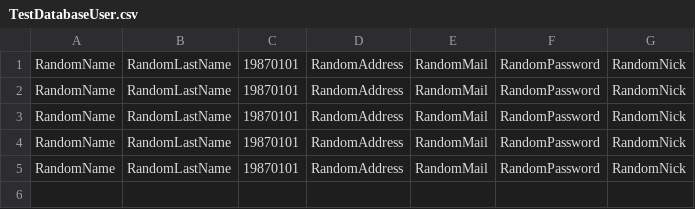
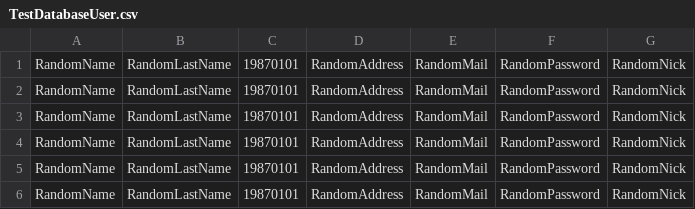
Before and after one commit to sda-java10krk/auction2, a CSV file: TestDatabaseUser.csv, drawn as a sheet.

```diff
--- a/TestDatabaseUser.csv
+++ b/TestDatabaseUser.csv
@@ -5 +5,2 @@ RandomName,RandomLastName,19870101,RandomAddress,RandomMail,RandomPassword,Rando
 RandomName,RandomLastName,19870101,RandomAddress,RandomMail,RandomPassword,RandomNick
+RandomName,RandomLastName,19870101,RandomAddress,RandomMail,RandomPassword,RandomNick
```
Also changed, not shown: 1 other file.
